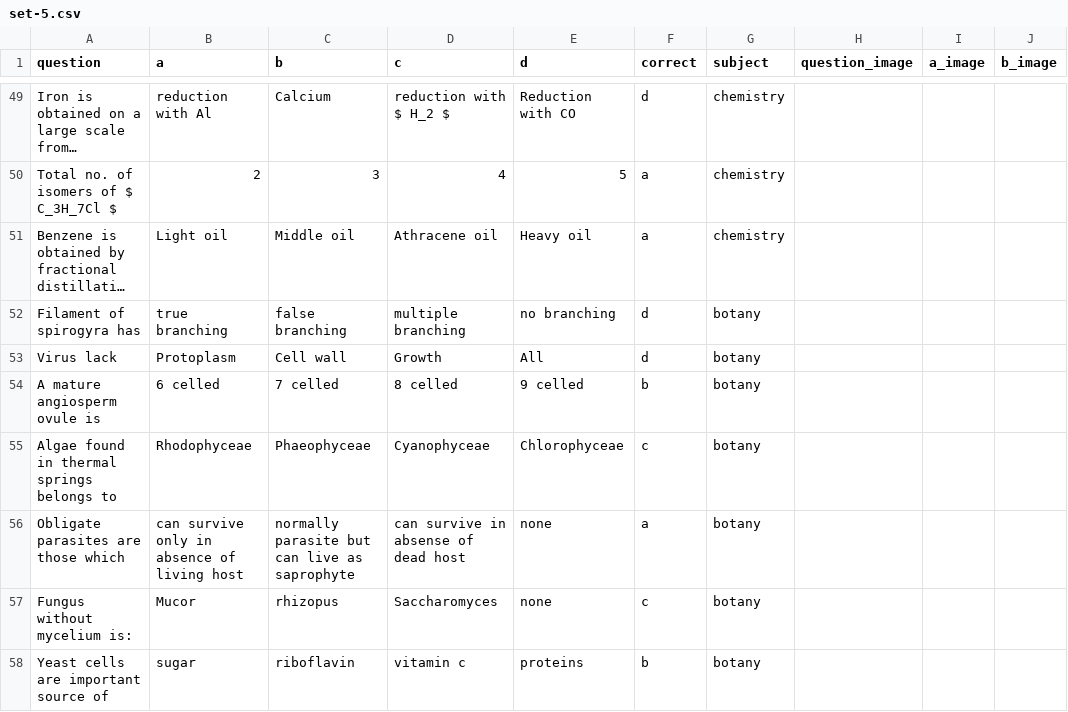
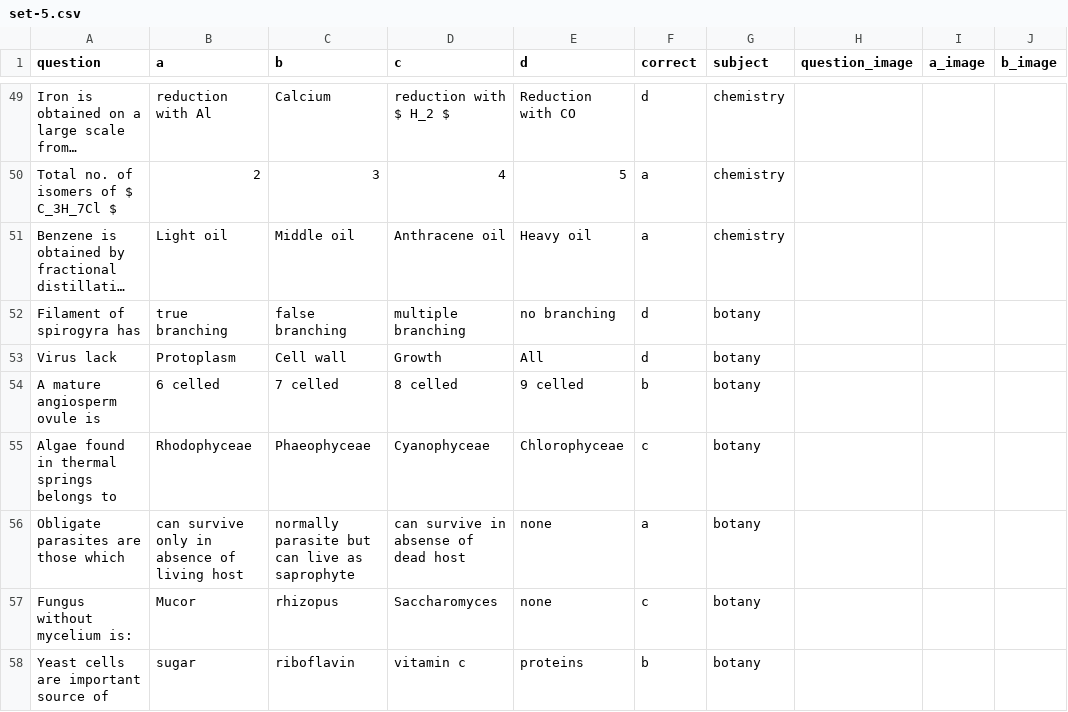
Before and after one commit to bhandariroshan/mcqapp, a CSV file: apps/exam_api/iom-new/set-5.csv, drawn as a sheet; only a part is shown, gaps mark what is left out; long unchanged cells end in …; the diff covers the shown part only; the diff names each change by its address in the sheet, - before the commit and + after, or states it on an @@ line.

```diff
--- a/apps/exam_api/iom-new/set-5.csv
+++ b/apps/exam_api/iom-new/set-5.csv
-D51 (c): Athracene oil
+D51 (c): Anthracene oil
```
Also changed, not shown: 32 edited cells elsewhere in this file, 1 other file.
